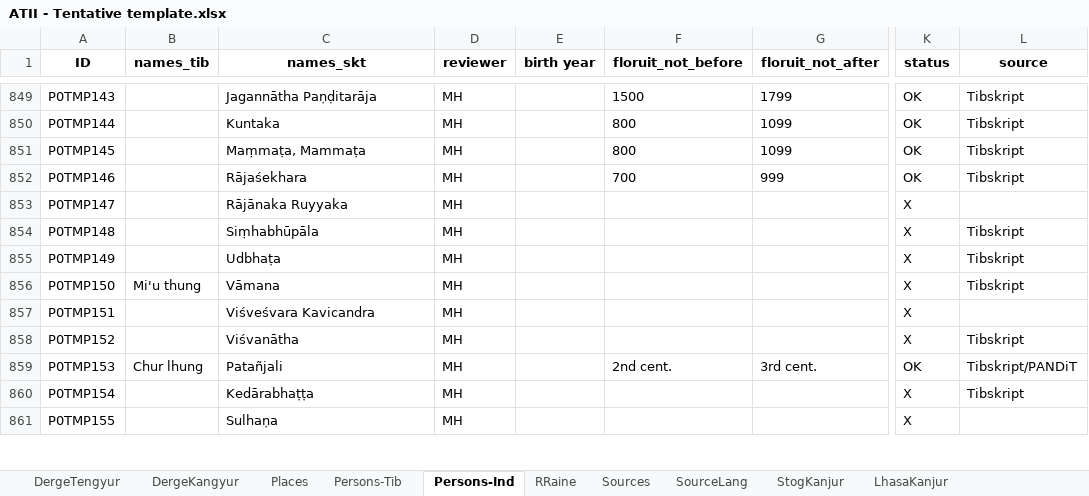
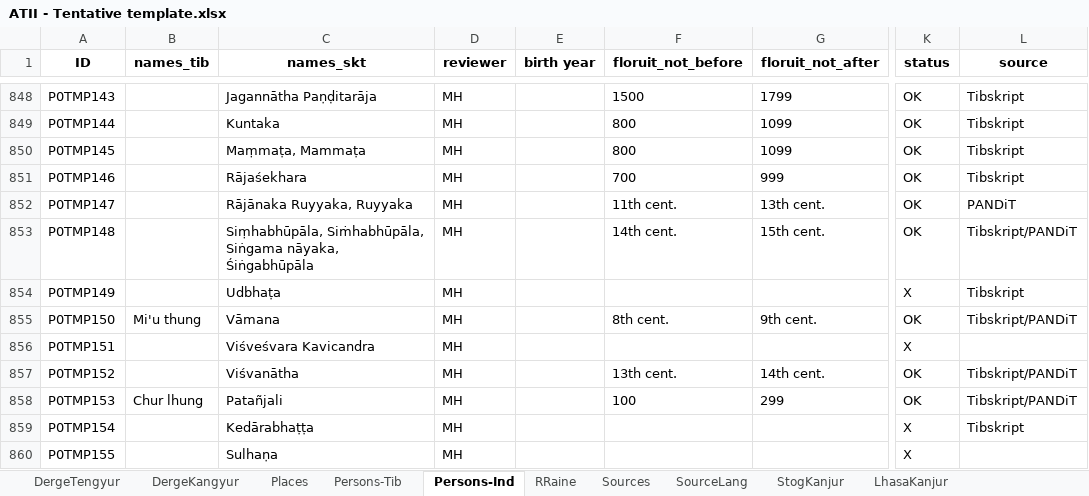
Before and after one commit to wkdewey/xml-parsing, an Excel workbook: data-export/ATII - Tentative template.xlsx, sheet Persons-Ind, drawn as a sheet; only a part is shown, gaps mark what is left out; values as stored, in another font and other column widths than the file's, no borders; charts and pictures not drawn; addresses are those after the commit; the diff covers the shown part only; the diff names each change by its address in the sheet, - before the commit and + after, or states it on an @@ line.

```diff
--- a/data-export/ATII - Tentative template.xlsx (sheet Persons-Ind)
+++ b/data-export/ATII - Tentative template.xlsx (sheet Persons-Ind)
-C852 (names_skt): Rājānaka Ruyyaka
+C852 (names_skt): Rājānaka Ruyyaka, Ruyyaka
-F852 (floruit_not_before): (empty)
+F852 (floruit_not_before): 11th cent.
-G852 (floruit_not_after): (empty)
+G852 (floruit_not_after): 13th cent.
-K852:K853 (status): X
+K852:K853 (status): OK
-L852 (source): (empty)
+L852 (source): PANDiT
-C853 (names_skt): Siṃhabhūpāla
+C853 (names_skt): Siṃhabhūpāla, Siṁhabhūpāla, Siṅgama nāyaka, Śiṅgabhūpāla
-F853 (floruit_not_before): (empty)
+F853 (floruit_not_before): 14th cent.
-G853 (floruit_not_after): (empty)
+G853 (floruit_not_after): 15th cent.
-L853 (source): Tibskript
+L853 (source): Tibskript/PANDiT
-F855 (floruit_not_before): (empty)
+F855 (floruit_not_before): 8th cent.
-G855 (floruit_not_after): (empty)
+G855 (floruit_not_after): 9th cent.
-K855 (status): X
+K855 (status): OK
-L855 (source): Tibskript
+L855 (source): Tibskript/PANDiT
-F857 (floruit_not_before): (empty)
+F857 (floruit_not_before): 13th cent.
-G857 (floruit_not_after): (empty)
+G857 (floruit_not_after): 14th cent.
-K857 (status): X
+K857 (status): OK
-L857 (source): Tibskript
+L857 (source): Tibskript/PANDiT
-F858 (floruit_not_before): 2nd cent.
+F858 (floruit_not_before): 100
-G858 (floruit_not_after): 3rd cent.
+G858 (floruit_not_after): 299
```
Also changed, not shown: 25 added rows, 3 removed rows and 352 edited cells elsewhere in this sheet, sheet Persons-Tib, sheet DergeTengyur, sheet Sources, sheet RRaine, sheet DergeKangyur, WD_BDRC_data.xlsx, all_person_matches.xlsx, 5 other files.
